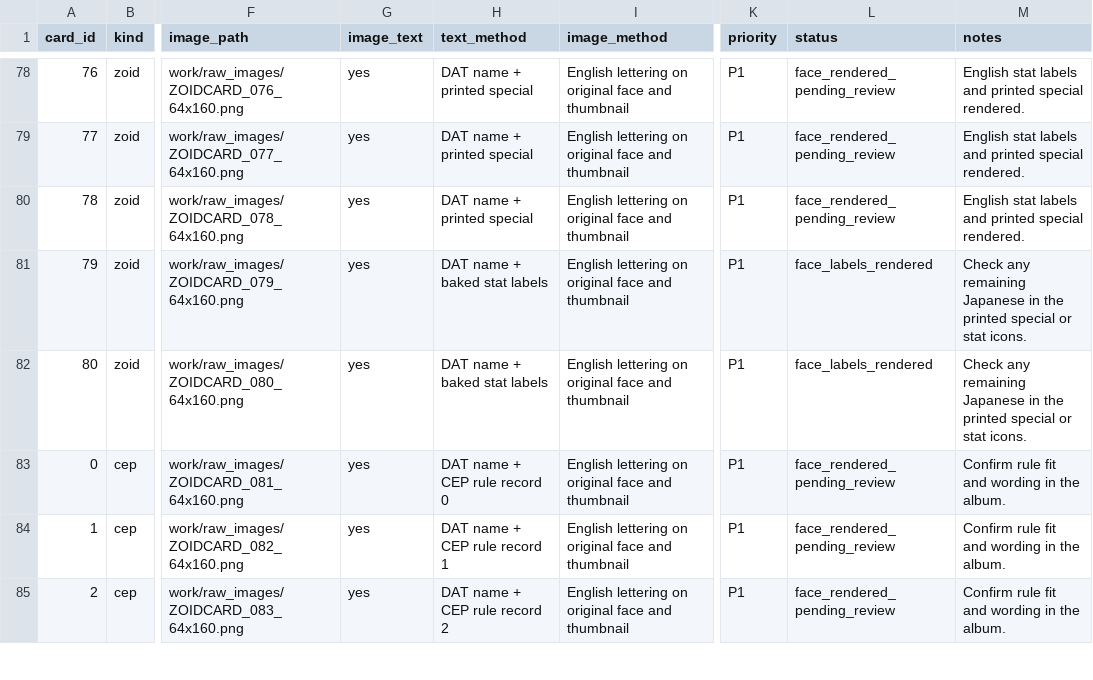
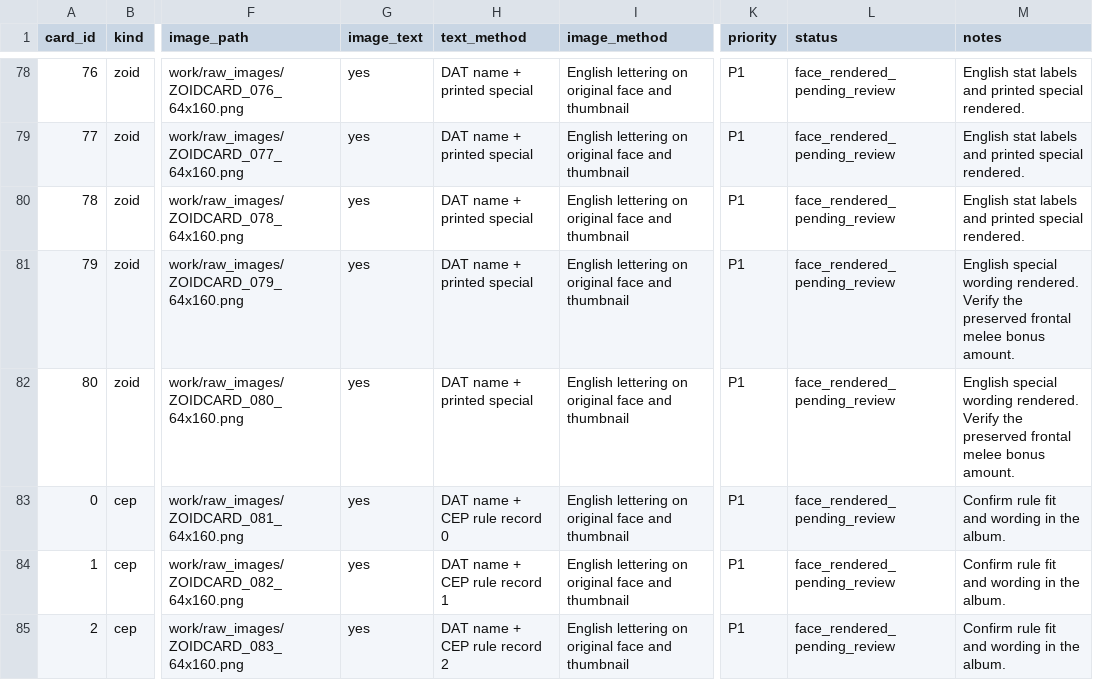
Before and after one commit to awest813/Zoids-Battle-Card-Game---Western-War, a CSV file: analysis/CARD_TRACKER.csv, drawn as a sheet; only a part is shown, gaps mark what is left out; the diff names each change by its address in the sheet, - before the commit and + after, or states it on an @@ line.

Commit message:
Localize both Liger Zero printed specials

```diff
--- a/analysis/CARD_TRACKER.csv
+++ b/analysis/CARD_TRACKER.csv
-H81:H82 (text_method): DAT name + baked stat labels
+H81:H82 (text_method): DAT name + printed special
-L81:L82 (status): face_labels_rendered
+L81:L82 (status): face_rendered_pending_review
-M81:M82 (notes): Check any remaining Japanese in the printed special or stat icons.
+M81:M82 (notes): English special wording rendered. Verify the preserved frontal melee bonus amount.
```
Also changed, not shown: 9 other files.
